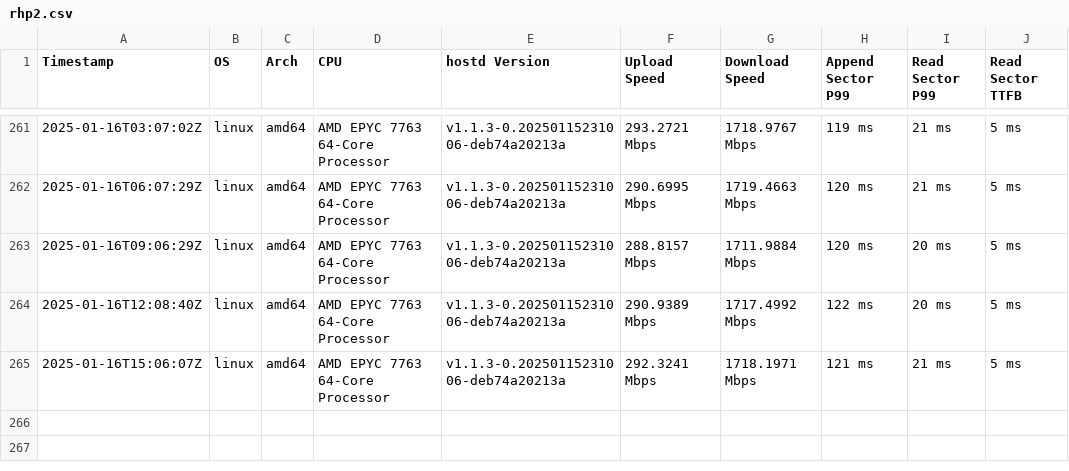
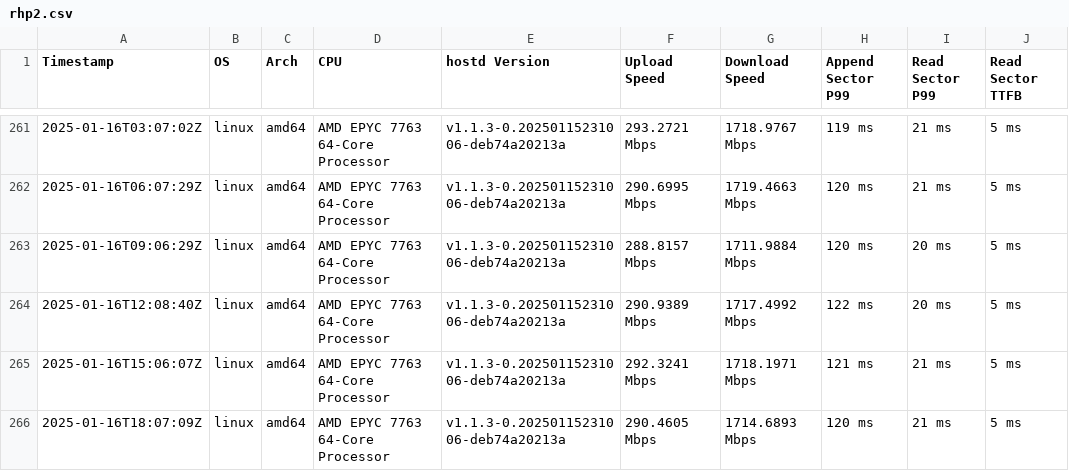
Before and after one commit to SiaFoundation/benchmark, a CSV file: results/rhp2.csv, drawn as a sheet; only a part is shown, gaps mark what is left out.

```diff
--- a/results/rhp2.csv
+++ b/results/rhp2.csv
@@ -265 +265,2 @@ Timestamp,OS,Arch,CPU,hostd Version,Upload Speed,Download Speed,Append Sector P9
 2025-01-16T15:06:07Z,linux,amd64,AMD EPYC 7763 64-Core Processor,v1.1.3-0.20250115231006-deb74a20213a,292.3241 Mbps,1718.1971 Mbps,121 ms,21 ms,5 ms
+2025-01-16T18:07:09Z,linux,amd64,AMD EPYC 7763 64-Core Processor,v1.1.3-0.20250115231006-deb74a20213a,290.4605 Mbps,1714.6893 Mbps,120 ms,21 ms,5 ms
```
Also changed, not shown: results/e2e.csv, results/rhp3.csv, 5 other files.
